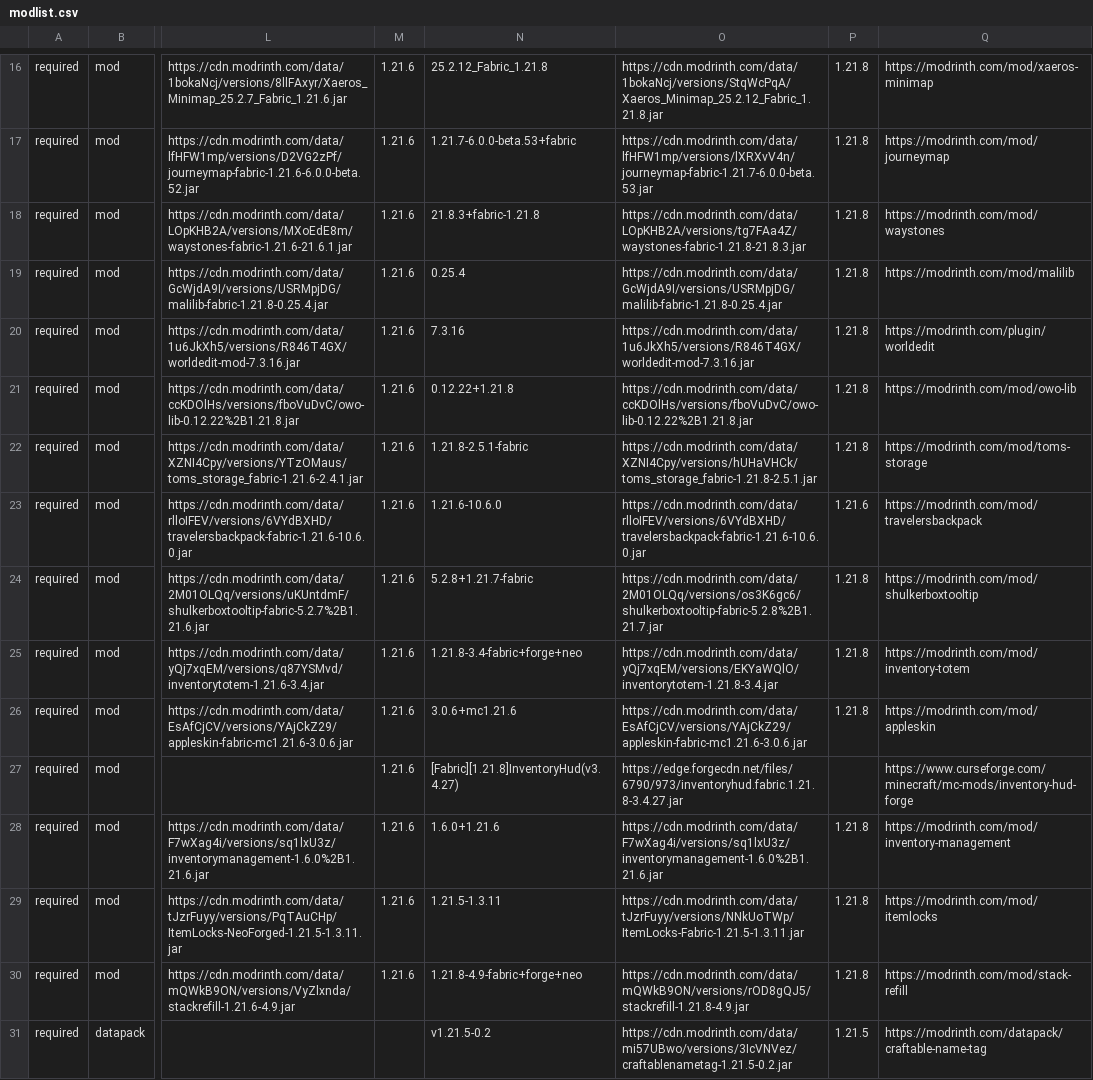
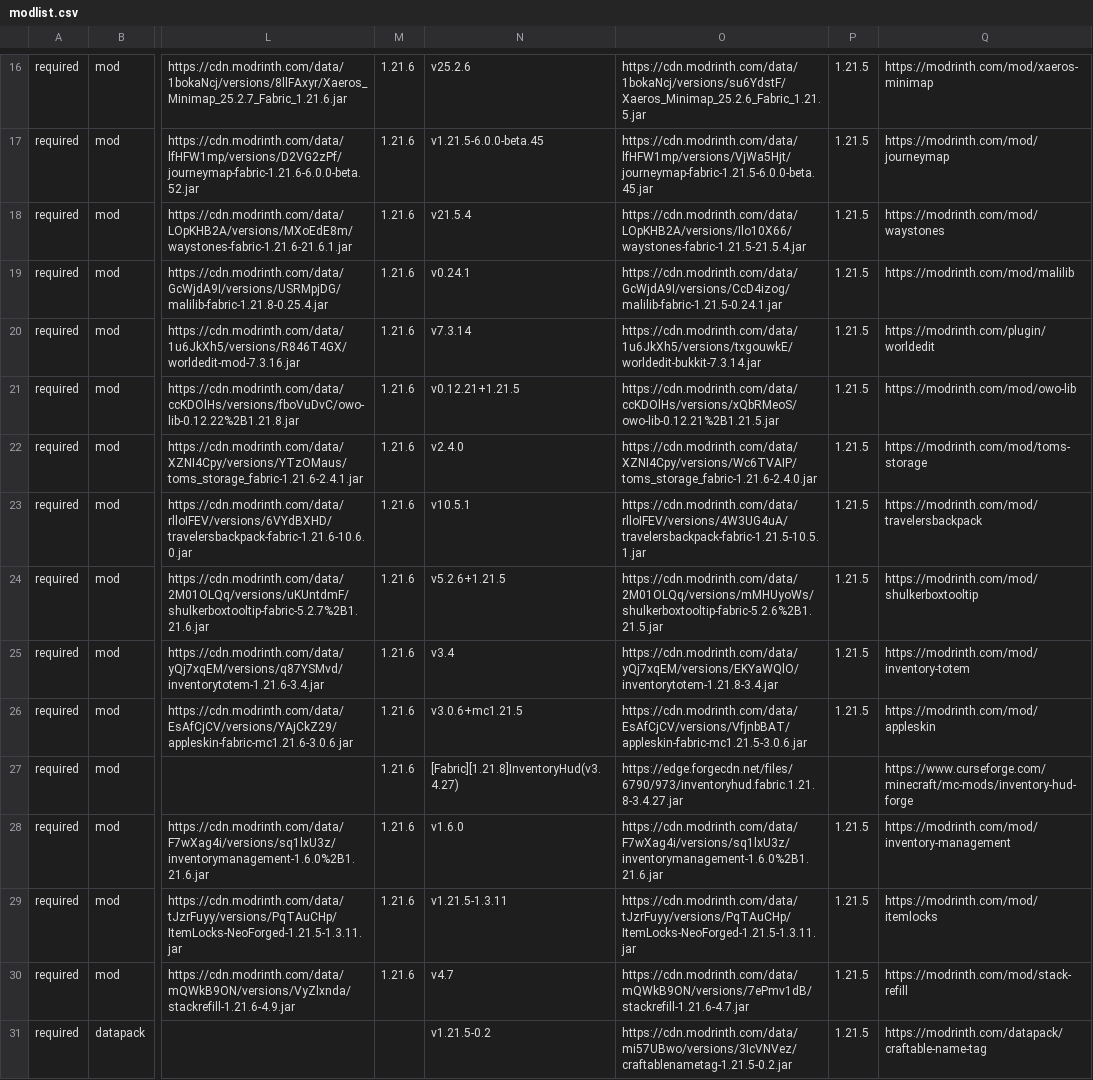
Before and after one commit to survivorsunited/minecraft-mods-manager, a CSV file: modlist.csv, drawn as a sheet; only a part is shown, gaps mark what is left out; the diff covers the shown part only; the diff names each change by its address in the sheet, - before the commit and + after, or states it on an @@ line.

```diff
--- a/modlist.csv
+++ b/modlist.csv
-N16: 25.2.12_Fabric_1.21.8
+N16: v25.2.6
-O16: https://cdn.modrinth.com/data/1bokaNcj/versions/StqWcPqA/Xaeros_Minimap_25.2.12_Fabric_1.21.8.jar
+O16: https://cdn.modrinth.com/data/1bokaNcj/versions/su6YdstF/Xaeros_Minimap_25.2.6_Fabric_1.21.5.jar
-P16:P22: 1.21.8
+P16:P22: 1.21.5
-N17: 1.21.7-6.0.0-beta.53+fabric
+N17: v1.21.5-6.0.0-beta.45
-O17: https://cdn.modrinth.com/data/lfHFW1mp/versions/lXRXvV4n/journeymap-fabric-1.21.7-6.0.0-beta.53.jar
+O17: https://cdn.modrinth.com/data/lfHFW1mp/versions/VjWa5Hjt/journeymap-fabric-1.21.5-6.0.0-beta.45.jar
-N18: 21.8.3+fabric-1.21.8
+N18: v21.5.4
-O18: https://cdn.modrinth.com/data/LOpKHB2A/versions/tg7FAa4Z/waystones-fabric-1.21.8-21.8.3.jar
+O18: https://cdn.modrinth.com/data/LOpKHB2A/versions/Ilo10X66/waystones-fabric-1.21.5-21.5.4.jar
-N19: 0.25.4
+N19: v0.24.1
-O19: https://cdn.modrinth.com/data/GcWjdA9I/versions/USRMpjDG/malilib-fabric-1.21.8-0.25.4.jar
+O19: https://cdn.modrinth.com/data/GcWjdA9I/versions/CcD4izog/malilib-fabric-1.21.5-0.24.1.jar
-N20: 7.3.16
+N20: v7.3.14
-O20: https://cdn.modrinth.com/data/1u6JkXh5/versions/R846T4GX/worldedit-mod-7.3.16.jar
+O20: https://cdn.modrinth.com/data/1u6JkXh5/versions/txgouwkE/worldedit-bukkit-7.3.14.jar
-N21: 0.12.22+1.21.8
+N21: v0.12.21+1.21.5
-O21: https://cdn.modrinth.com/data/ccKDOlHs/versions/fboVuDvC/owo-lib-0.12.22%2B1.21.8.jar
+O21: https://cdn.modrinth.com/data/ccKDOlHs/versions/xQbRMeoS/owo-lib-0.12.21%2B1.21.5.jar
-N22: 1.21.8-2.5.1-fabric
+N22: v2.4.0
-O22: https://cdn.modrinth.com/data/XZNI4Cpy/versions/hUHaVHCk/toms_storage_fabric-1.21.8-2.5.1.jar
+O22: https://cdn.modrinth.com/data/XZNI4Cpy/versions/Wc6TVAIP/toms_storage_fabric-1.21.6-2.4.0.jar
-N23: 1.21.6-10.6.0
+N23: v10.5.1
-O23: https://cdn.modrinth.com/data/rlloIFEV/versions/6VYdBXHD/travelersbackpack-fabric-1.21.6-10.6.0.jar
+O23: https://cdn.modrinth.com/data/rlloIFEV/versions/4W3UG4uA/travelersbackpack-fabric-1.21.5-10.5.1.jar
-P23: 1.21.6
+P23: 1.21.5
-N24: 5.2.8+1.21.7-fabric
+N24: v5.2.6+1.21.5
-O24: https://cdn.modrinth.com/data/2M01OLQq/versions/os3K6gc6/shulkerboxtooltip-fabric-5.2.8%2B1.21.7.jar
+O24: https://cdn.modrinth.com/data/2M01OLQq/versions/mMHUyoWs/shulkerboxtooltip-fabric-5.2.6%2B1.21.5.jar
-P24:P26: 1.21.8
+P24:P26: 1.21.5
-N25: 1.21.8-3.4-fabric+forge+neo
+N25: v3.4
-N26: 3.0.6+mc1.21.6
+N26: v3.0.6+mc1.21.5
-O26: https://cdn.modrinth.com/data/EsAfCjCV/versions/YAjCkZ29/appleskin-fabric-mc1.21.6-3.0.6.jar
+O26: https://cdn.modrinth.com/data/EsAfCjCV/versions/VfjnbBAT/appleskin-fabric-mc1.21.5-3.0.6.jar
-N28: 1.6.0+1.21.6
+N28: v1.6.0
-P28:P30: 1.21.8
+P28:P30: 1.21.5
-N29: 1.21.5-1.3.11
+N29: v1.21.5-1.3.11
-O29: https://cdn.modrinth.com/data/tJzrFuyy/versions/NNkUoTWp/ItemLocks-Fabric-1.21.5-1.3.11.jar
+O29: https://cdn.modrinth.com/data/tJzrFuyy/versions/PqTAuCHp/ItemLocks-NeoForged-1.21.5-1.3.11.jar
-N30: 1.21.8-4.9-fabric+forge+neo
+N30: v4.7
-O30: https://cdn.modrinth.com/data/mQWkB9ON/versions/rOD8gQJ5/stackrefill-1.21.8-4.9.jar
+O30: https://cdn.modrinth.com/data/mQWkB9ON/versions/7ePmv1dB/stackrefill-1.21.6-4.7.jar
```
Also changed, not shown: 112 edited cells elsewhere in this file.
